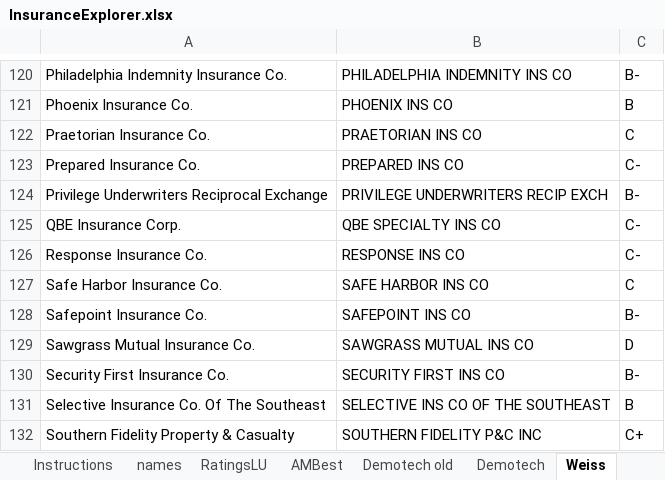
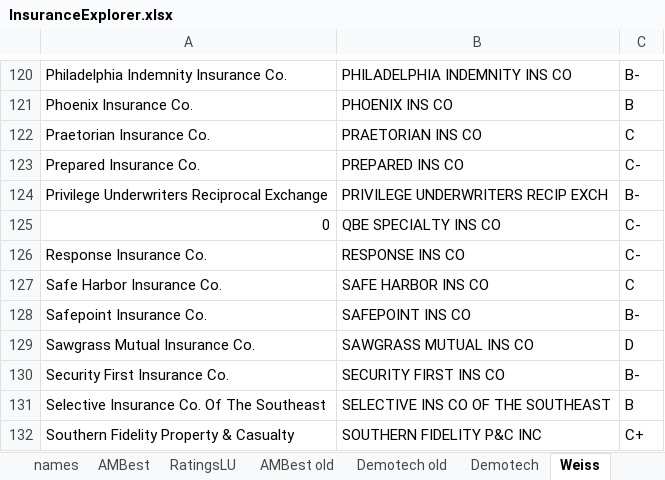
Before and after one commit to PalmBeachPost/insuranceexplorer, an Excel workbook: data/InsuranceExplorer.xlsx, sheet Weiss, drawn as a sheet; only a part is shown, gaps mark what is left out; values as stored, in another font and other column widths than the file's, no borders; the diff names each change by its address in the sheet, - before the commit and + after, or states it on an @@ line.

```diff
--- a/data/InsuranceExplorer.xlsx (sheet Weiss)
+++ b/data/InsuranceExplorer.xlsx (sheet Weiss)
+sheet tab: AMBest old
@@ sheet tab order changed: names | AMBest | RatingsLU | AMBest old | Demotech old | Demotech | Weiss @@
-A125: QBE Insurance Corp.
+A125: 0
```
Also changed, not shown: sheet AMBest, sheet names, sheet master, sheet c2013q4, sheet Weiss old, formulas that keep their value, 3 other files.
